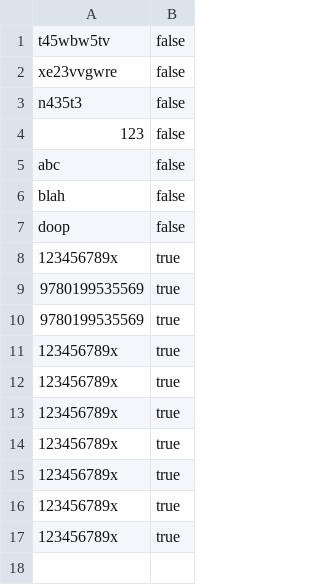
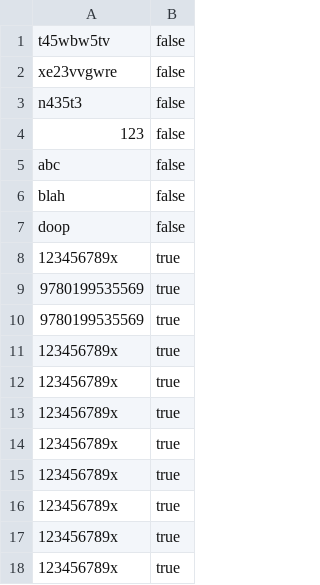
Before and after one commit to Ty-Zeta/nav_bar, a CSV file: new.csv, drawn as a sheet.

```diff
--- a/new.csv
+++ b/new.csv
@@ -17 +17,2 @@ doop, false
 123456789x, true
+123456789x, true
```
Also changed, not shown: 1 other file.
